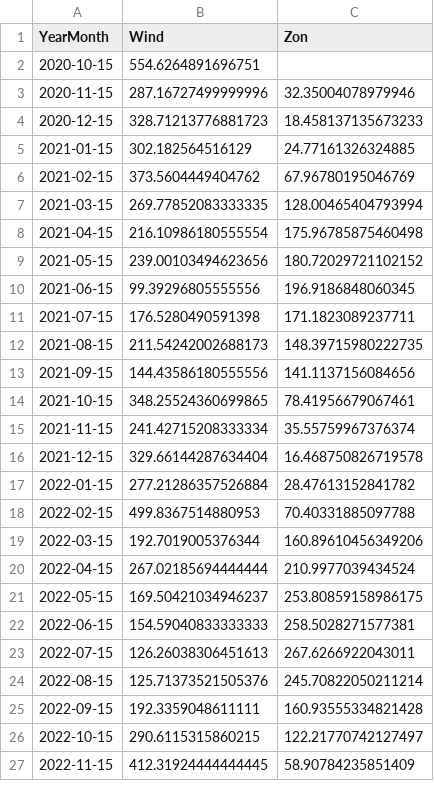
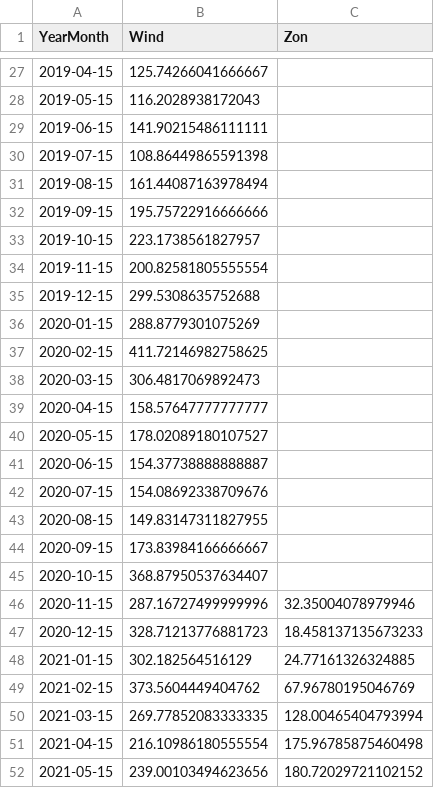
Before and after one commit to tbuytaer/OPENGOV_BE, a CSV file: data/data_bewerkt/energy/energyProductionWindSolarOverTimeMonthly.csv, drawn as a sheet; only a part is shown, gaps mark what is left out; the shorter side is filled out with more unchanged rows; the diff covers the shown part only.

Commit message:
Latest data: Tue Dec 30 07:22:23 UTC 2025

```diff
--- a/data/data_bewerkt/energy/energyProductionWindSolarOverTimeMonthly.csv
+++ b/data/data_bewerkt/energy/energyProductionWindSolarOverTimeMonthly.csv
@@ -2,2 +27,20 @@ YearMonth,Wind,Zon
-2020-10-15,554.6264891696751,
+2019-04-15,125.74266041666667,
+2019-05-15,116.2028938172043,
+2019-06-15,141.90215486111111,
+2019-07-15,108.86449865591398,
+2019-08-15,161.44087163978494,
+2019-09-15,195.75722916666666,
+2019-10-15,223.1738561827957,
+2019-11-15,200.82581805555554,
+2019-12-15,299.5308635752688,
+2020-01-15,288.8779301075269,
+2020-02-15,411.72146982758625,
+2020-03-15,306.4817069892473,
+2020-04-15,158.57647777777777,
+2020-05-15,178.02089180107527,
+2020-06-15,154.37738888888887,
+2020-07-15,154.08692338709676,
+2020-08-15,149.83147311827955,
+2020-09-15,173.83984166666667,
+2020-10-15,368.87950537634407,
 2020-11-15,287.16727499999996,32.35004078979946
```
Also changed, not shown: 25 added rows and 2 edited cells elsewhere in this file, data/data_bewerkt/energy/ICETTFGasFutures.csv, data/data_bewerkt/energy/energyProductionSolarOverTimeDaily365Days.csv, 54 other files.
